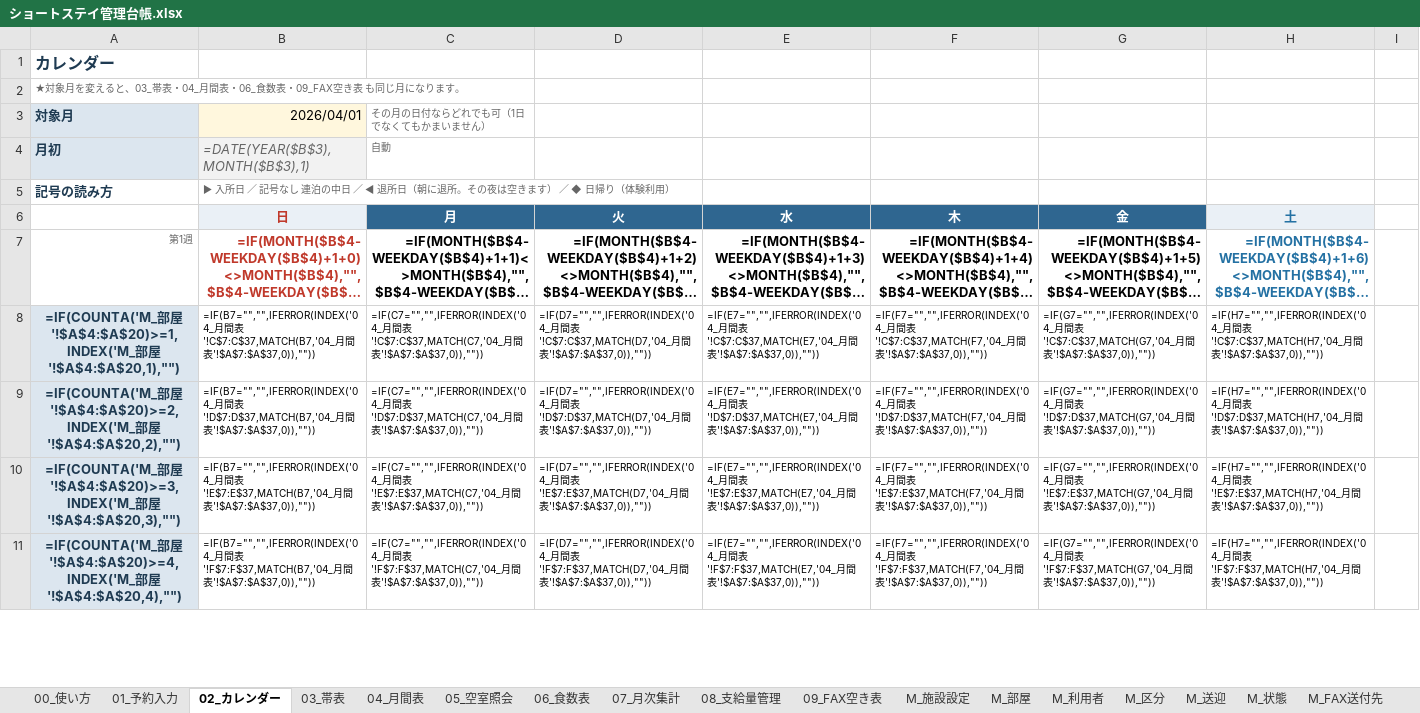
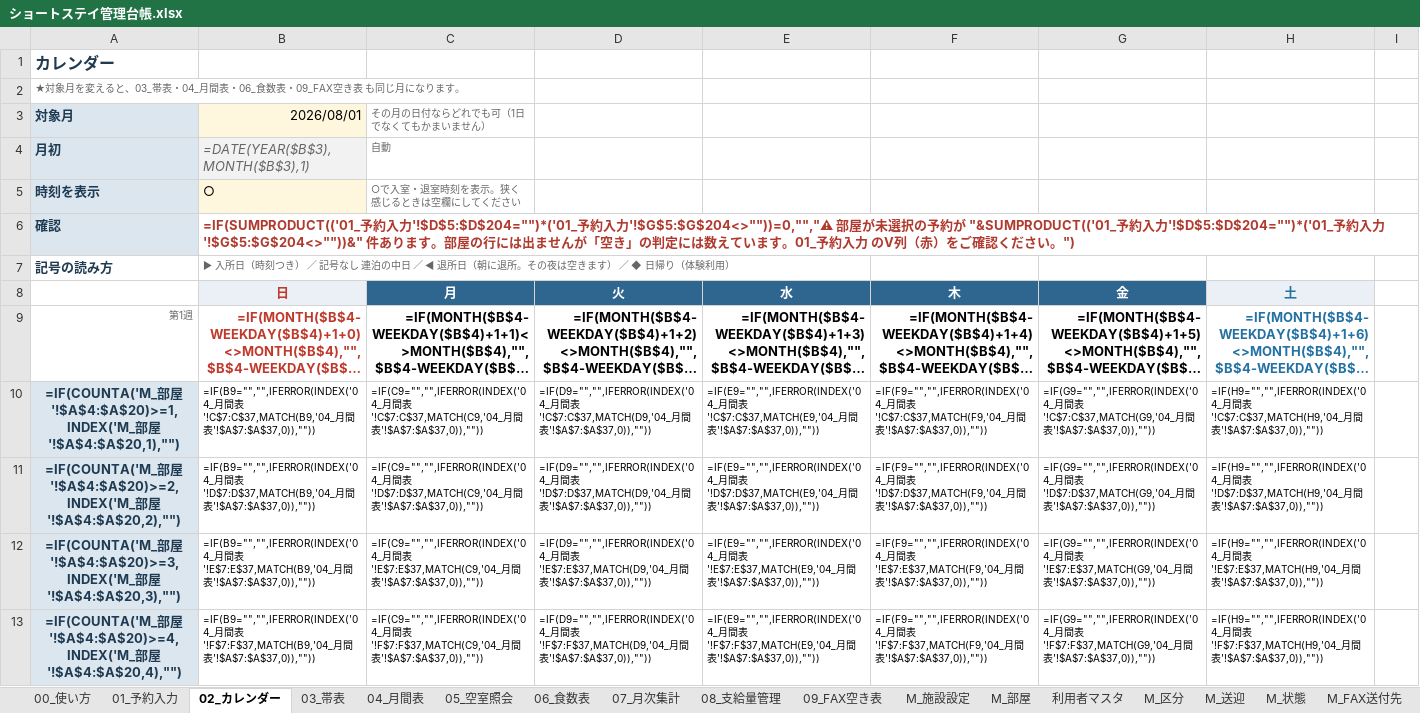
Before and after one commit to iketeru0919/gh-psychiatry-weekly-agent, an Excel workbook: build/ショートステイ管理台帳.xlsx, sheet 02_カレンダー, drawn as a sheet; only a part is shown; long unchanged cells end in …; values as stored, in another font and other column widths than the file's, no borders; formulas without a stored value are shown as written; conditional formats not drawn; addresses are those after the commit; the diff covers the shown part only; the diff names each change by its address in the sheet, - before the commit and + after, or states it on an @@ line.

```diff
--- a/build/ショートステイ管理台帳.xlsx (sheet 02_カレンダー)
+++ b/build/ショートステイ管理台帳.xlsx (sheet 02_カレンダー)
-sheet tab: M_利用者
+sheet tab: 利用者マスタ
-B3 (日): 2026/04/01
+B3 (日): 2026/08/01
+row 5: 時刻を表示 | ○ | ○で入室・退室時刻を表示。狭く感じるときは空欄にしてください
+row 6: 確認 | =IF(SUMPRODUCT(('01_予約入力'!$D$5:$D$204="")*('01_予約入力'!$G$5:$G$204<>""))=0,"","⚠ 部屋が未選択の予約が "&SUMPRODUCT(('01_予約入力'!$D$5:$D$204="")*('01_予約入力'!$G$5:$G$204<>""))&" 件あります。部屋の行には出ませんが「空き」の判定には数えています。01_予約入力 のV列（赤）をご確認ください。")
-B7 (日): ▶ 入所日 ／ 記…
+B7 (日): ▶ 入所日（時刻つき） ／ 記…
-B10 (日): =IF(B7="","",IFERROR(INDEX('04_月間表'!C$7:C$37,MATCH(B7,'04_月間…
+B10 (日): =IF(B9="","",IFERROR(INDEX('04_月間表'!C$7:C$37,MATCH(B9,'04_月間…
-C10 (月): =IF(C7="","",IFERROR(INDEX('04_月間表'!C$7:C$37,MATCH(C7,'04_月間…
+C10 (月): =IF(C9="","",IFERROR(INDEX('04_月間表'!C$7:C$37,MATCH(C9,'04_月間…
-D10 (火): =IF(D7="","",IFERROR(INDEX('04_月間表'!C$7:C$37,MATCH(D7,'04_月間…
+D10 (火): =IF(D9="","",IFERROR(INDEX('04_月間表'!C$7:C$37,MATCH(D9,'04_月間…
-E10 (水): =IF(E7="","",IFERROR(INDEX('04_月間表'!C$7:C$37,MATCH(E7,'04_月間…
+E10 (水): =IF(E9="","",IFERROR(INDEX('04_月間表'!C$7:C$37,MATCH(E9,'04_月間…
-F10 (木): =IF(F7="","",IFERROR(INDEX('04_月間表'!C$7:C$37,MATCH(F7,'04_月間…
+F10 (木): =IF(F9="","",IFERROR(INDEX('04_月間表'!C$7:C$37,MATCH(F9,'04_月間…
-G10 (金): =IF(G7="","",IFERROR(INDEX('04_月間表'!C$7:C$37,MATCH(G7,'04_月間…
+G10 (金): =IF(G9="","",IFERROR(INDEX('04_月間表'!C$7:C$37,MATCH(G9,'04_月間…
-H10 (土): =IF(H7="","",IFERROR(INDEX('04_月間表'!C$7:C$37,MATCH(H7,'04_月間…
+H10 (土): =IF(H9="","",IFERROR(INDEX('04_月間表'!C$7:C$37,MATCH(H9,'04_月間…
-B11 (日): =IF(B7="","",IFERROR(INDEX('04_月間表'!D$7:D$37,MATCH(B7,'04_月間…
+B11 (日): =IF(B9="","",IFERROR(INDEX('04_月間表'!D$7:D$37,MATCH(B9,'04_月間…
-C11 (月): =IF(C7="","",IFERROR(INDEX('04_月間表'!D$7:D$37,MATCH(C7,'04_月間…
+C11 (月): =IF(C9="","",IFERROR(INDEX('04_月間表'!D$7:D$37,MATCH(C9,'04_月間…
-D11 (火): =IF(D7="","",IFERROR(INDEX('04_月間表'!D$7:D$37,MATCH(D7,'04_月間…
+D11 (火): =IF(D9="","",IFERROR(INDEX('04_月間表'!D$7:D$37,MATCH(D9,'04_月間…
-E11 (水): =IF(E7="","",IFERROR(INDEX('04_月間表'!D$7:D$37,MATCH(E7,'04_月間…
+E11 (水): =IF(E9="","",IFERROR(INDEX('04_月間表'!D$7:D$37,MATCH(E9,'04_月間…
-F11 (木): =IF(F7="","",IFERROR(INDEX('04_月間表'!D$7:D$37,MATCH(F7,'04_月間…
+F11 (木): =IF(F9="","",IFERROR(INDEX('04_月間表'!D$7:D$37,MATCH(F9,'04_月間…
-G11 (金): =IF(G7="","",IFERROR(INDEX('04_月間表'!D$7:D$37,MATCH(G7,'04_月間…
+G11 (金): =IF(G9="","",IFERROR(INDEX('04_月間表'!D$7:D$37,MATCH(G9,'04_月間…
-H11 (土): =IF(H7="","",IFERROR(INDEX('04_月間表'!D$7:D$37,MATCH(H7,'04_月間…
+H11 (土): =IF(H9="","",IFERROR(INDEX('04_月間表'!D$7:D$37,MATCH(H9,'04_月間…
-B12 (日): =IF(B7="","",IFERROR(INDEX('04_月間表'!E$7:E$37,MATCH(B7,'04_月間…
+B12 (日): =IF(B9="","",IFERROR(INDEX('04_月間表'!E$7:E$37,MATCH(B9,'04_月間…
-C12 (月): =IF(C7="","",IFERROR(INDEX('04_月間表'!E$7:E$37,MATCH(C7,'04_月間…
+C12 (月): =IF(C9="","",IFERROR(INDEX('04_月間表'!E$7:E$37,MATCH(C9,'04_月間…
-D12 (火): =IF(D7="","",IFERROR(INDEX('04_月間表'!E$7:E$37,MATCH(D7,'04_月間…
+D12 (火): =IF(D9="","",IFERROR(INDEX('04_月間表'!E$7:E$37,MATCH(D9,'04_月間…
-E12 (水): =IF(E7="","",IFERROR(INDEX('04_月間表'!E$7:E$37,MATCH(E7,'04_月間…
+E12 (水): =IF(E9="","",IFERROR(INDEX('04_月間表'!E$7:E$37,MATCH(E9,'04_月間…
-F12 (木): =IF(F7="","",IFERROR(INDEX('04_月間表'!E$7:E$37,MATCH(F7,'04_月間…
+F12 (木): =IF(F9="","",IFERROR(INDEX('04_月間表'!E$7:E$37,MATCH(F9,'04_月間…
-G12 (金): =IF(G7="","",IFERROR(INDEX('04_月間表'!E$7:E$37,MATCH(G7,'04_月間…
+G12 (金): =IF(G9="","",IFERROR(INDEX('04_月間表'!E$7:E$37,MATCH(G9,'04_月間…
-H12 (土): =IF(H7="","",IFERROR(INDEX('04_月間表'!E$7:E$37,MATCH(H7,'04_月間…
+H12 (土): =IF(H9="","",IFERROR(INDEX('04_月間表'!E$7:E$37,MATCH(H9,'04_月間…
-B13 (日): =IF(B7="","",IFERROR(INDEX('04_月間表'!F$7:F$37,MATCH(B7,'04_月間…
+B13 (日): =IF(B9="","",IFERROR(INDEX('04_月間表'!F$7:F$37,MATCH(B9,'04_月間…
-C13 (月): =IF(C7="","",IFERROR(INDEX('04_月間表'!F$7:F$37,MATCH(C7,'04_月間…
+C13 (月): =IF(C9="","",IFERROR(INDEX('04_月間表'!F$7:F$37,MATCH(C9,'04_月間…
-D13 (火): =IF(D7="","",IFERROR(INDEX('04_月間表'!F$7:F$37,MATCH(D7,'04_月間…
+D13 (火): =IF(D9="","",IFERROR(INDEX('04_月間表'!F$7:F$37,MATCH(D9,'04_月間…
-E13 (水): =IF(E7="","",IFERROR(INDEX('04_月間表'!F$7:F$37,MATCH(E7,'04_月間…
+E13 (水): =IF(E9="","",IFERROR(INDEX('04_月間表'!F$7:F$37,MATCH(E9,'04_月間…
-F13 (木): =IF(F7="","",IFERROR(INDEX('04_月間表'!F$7:F$37,MATCH(F7,'04_月間…
+F13 (木): =IF(F9="","",IFERROR(INDEX('04_月間表'!F$7:F$37,MATCH(F9,'04_月間…
-G13 (金): =IF(G7="","",IFERROR(INDEX('04_月間表'!F$7:F$37,MATCH(G7,'04_月間…
+G13 (金): =IF(G9="","",IFERROR(INDEX('04_月間表'!F$7:F$37,MATCH(G9,'04_月間…
-H13 (土): =IF(H7="","",IFERROR(INDEX('04_月間表'!F$7:F$37,MATCH(H7,'04_月間…
+H13 (土): =IF(H9="","",IFERROR(INDEX('04_月間表'!F$7:F$37,MATCH(H9,'04_月間…
```
Also changed, not shown: 182 edited cells elsewhere in this sheet, sheet 01_予約入力, sheet 03_帯表, sheet 04_月間表, sheet 07_月次集計, sheet 06_食数表, sheet 08_支給量管理, 4 more sheets, hidden cells, 2 other files.
